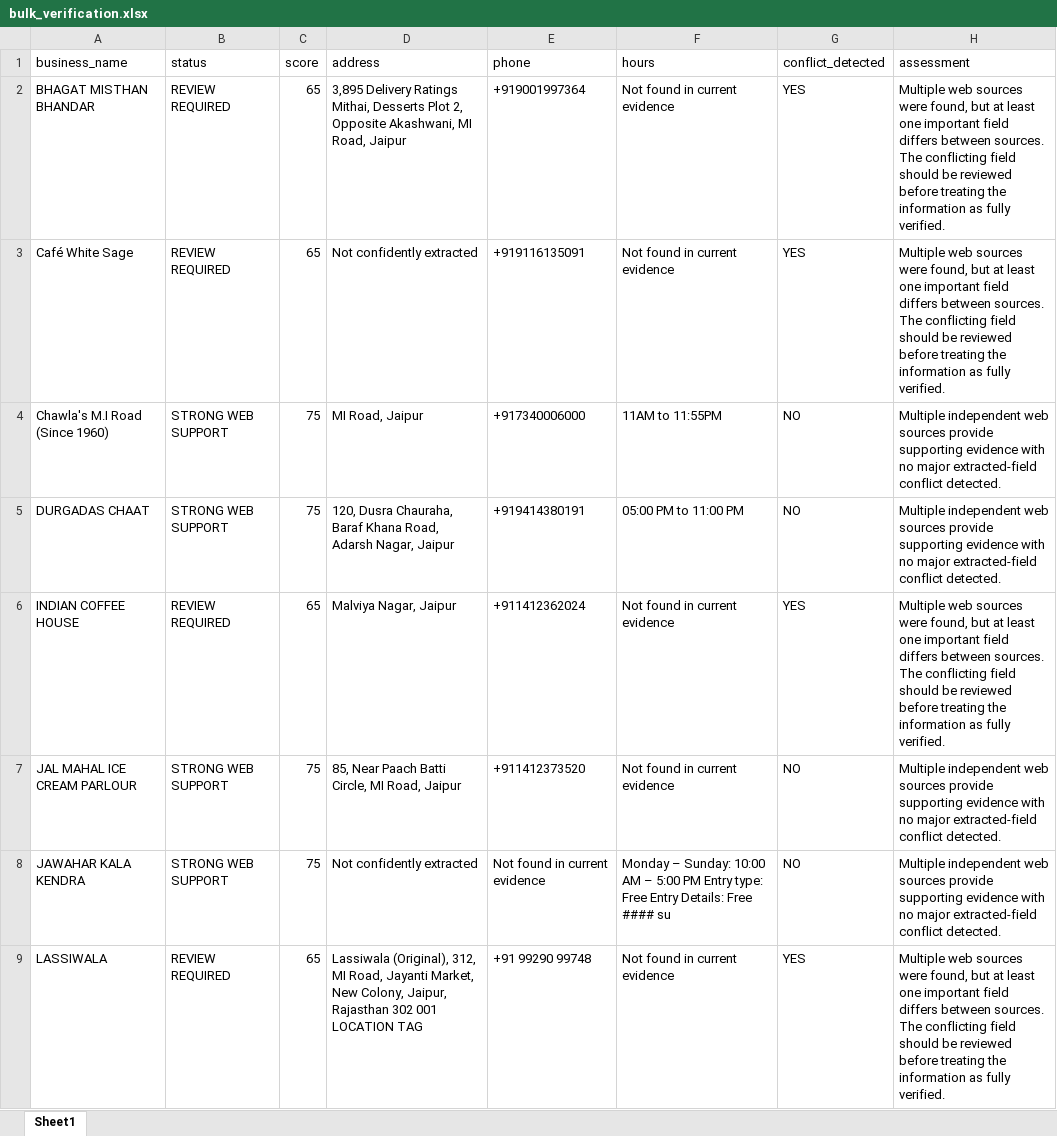
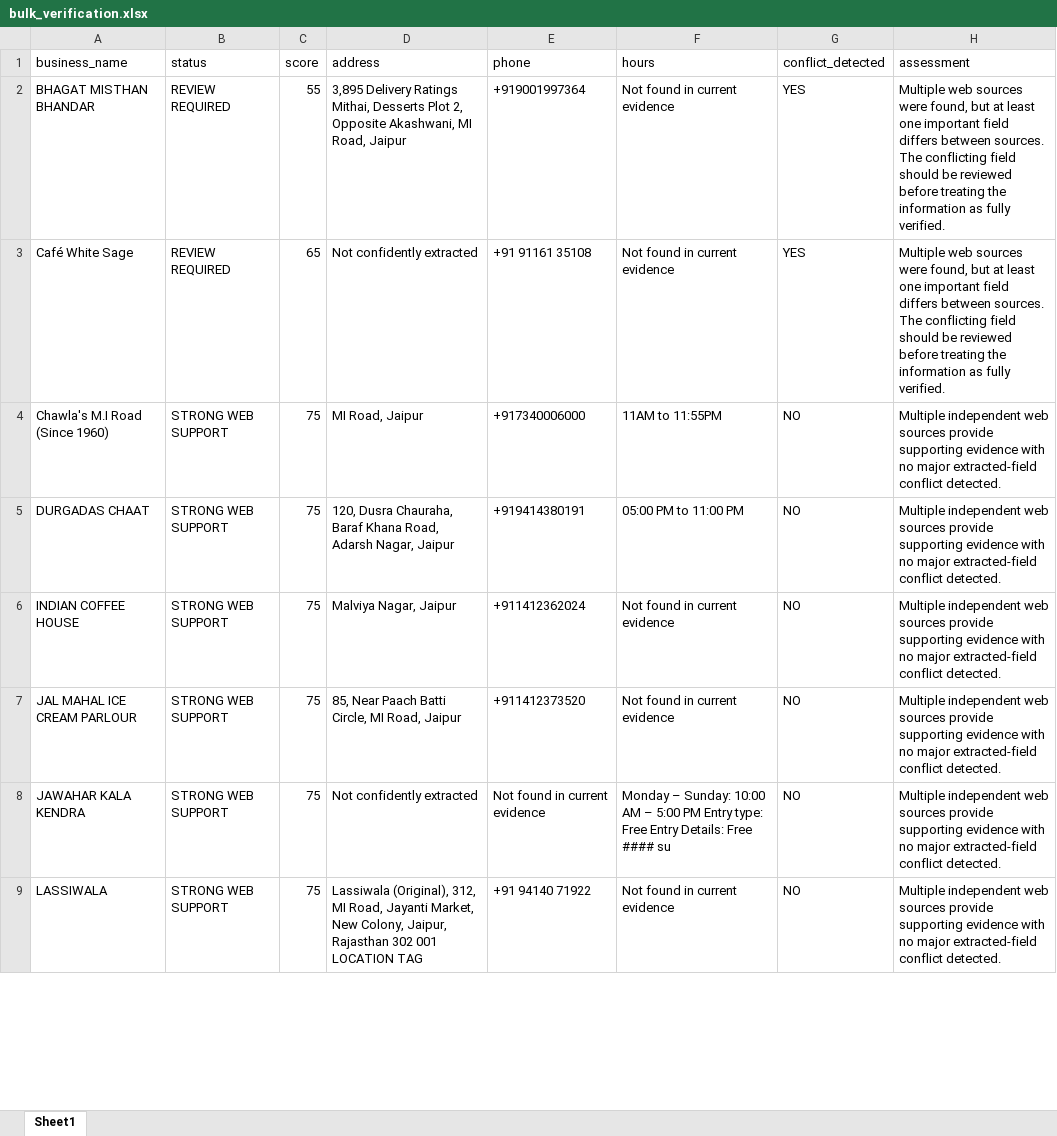
Before and after one commit to gujratyprashant-bot/VerifiedLocalAI, an Excel workbook: reports/bulk_verification.xlsx, sheet Sheet1, drawn as a sheet; only a part is shown; values as stored, in another font and other column widths than the file's, no borders; the diff covers the shown part only; the diff names each change by its address in the sheet, - before the commit and + after, or states it on an @@ line.

Commit message:
Update verified business reports

```diff
--- a/reports/bulk_verification.xlsx (sheet Sheet1)
+++ b/reports/bulk_verification.xlsx (sheet Sheet1)
-C2 (score): 65
+C2 (score): 55
-E3 (phone): +919116135091
+E3 (phone): +91 91161 35108
-B6 (status): REVIEW REQUIRED
+B6 (status): STRONG WEB SUPPORT
-C6 (score): 65
+C6 (score): 75
-G6 (conflict_detected): YES
+G6 (conflict_detected): NO
-H6 (assessment): Multiple web sources were found, but at least one important field differs between sources. The conflicting field should be reviewed before treating the information as fully verified.
+H6 (assessment): Multiple independent web sources provide supporting evidence with no major extracted-field conflict detected.
-B9 (status): REVIEW REQUIRED
+B9 (status): STRONG WEB SUPPORT
-C9 (score): 65
+C9 (score): 75
-E9 (phone): +91 99290 99748
+E9 (phone): +91 94140 71922
-G9 (conflict_detected): YES
+G9 (conflict_detected): NO
-H9 (assessment): Multiple web sources were found, but at least one important field differs between sources. The conflicting field should be reviewed before treating the information as fully verified.
+H9 (assessment): Multiple independent web sources provide supporting evidence with no major extracted-field conflict detected.
```
Also changed, not shown: 35 edited cells elsewhere in this sheet, reports/final_verified_leads.xlsx.
